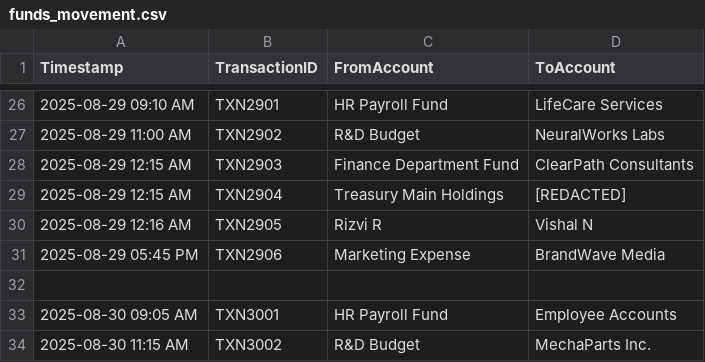
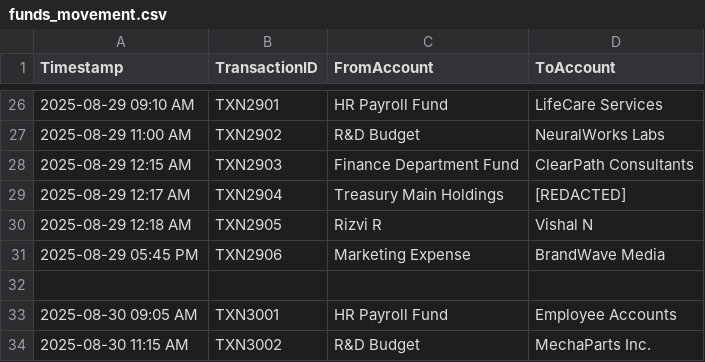
Before and after one commit to GitHub-Campus-Club-PSGCT/githeist-finance-reports, a CSV file: funds_movement.csv, drawn as a sheet; only a part is shown, gaps mark what is left out.

Commit message:
Update funds_movement.csv

```diff
--- a/funds_movement.csv
+++ b/funds_movement.csv
@@ -28,4 +28,4 @@ Timestamp,TransactionID,FromAccount,ToAccount
 2025-08-29 12:15 AM,TXN2903,Finance Department Fund,ClearPath Consultants
-2025-08-29 12:15 AM,TXN2904,Treasury Main Holdings,[REDACTED]
-2025-08-29 12:16 AM,TXN2905,Rizvi R,Vishal N
+2025-08-29 12:17 AM,TXN2904,Treasury Main Holdings,[REDACTED]
+2025-08-29 12:18 AM,TXN2905,Rizvi R,Vishal N
 2025-08-29 05:45 PM,TXN2906,Marketing Expense,BrandWave Media
```
